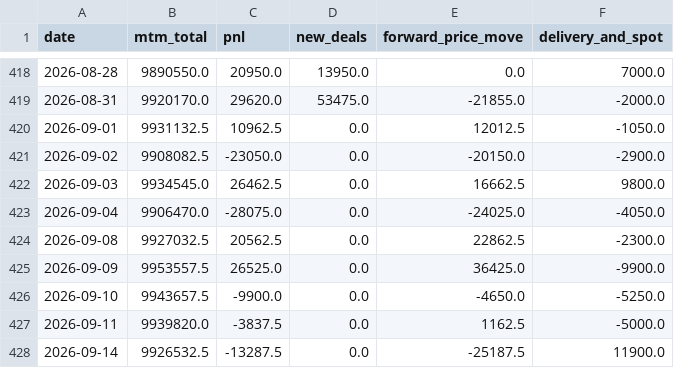
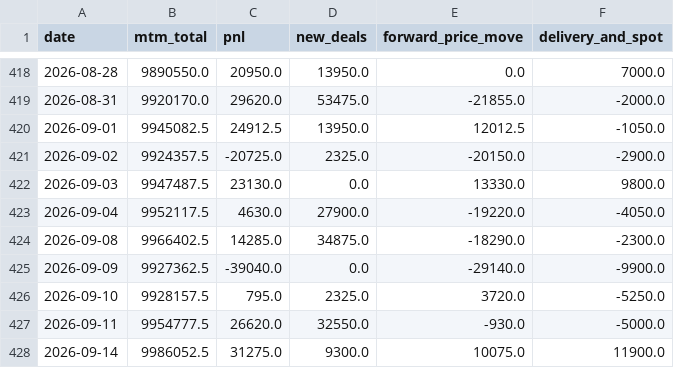
Before and after one commit to narasimha-31/GasBook---Natural-Gas-Trading-Risk-Analytics-, a CSV file: reports/book_pnl_daily.csv, drawn as a sheet; only a part is shown, gaps mark what is left out; the diff covers the shown part only.

Commit message:
extending simulated book to the latest price date and refresh reports

```diff
--- a/reports/book_pnl_daily.csv
+++ b/reports/book_pnl_daily.csv
@@ -419,10 +419,10 @@ date,mtm_total,pnl,new_deals,forward_price_move,delivery_and_spot
 2026-08-31,9920170.0,29620.0,53475.0,-21855.0,-2000.0
-2026-09-01,9931132.5,10962.5,0.0,12012.5,-1050.0
-2026-09-02,9908082.5,-23050.0,0.0,-20150.0,-2900.0
-2026-09-03,9934545.0,26462.5,0.0,16662.5,9800.0
-2026-09-04,9906470.0,-28075.0,0.0,-24025.0,-4050.0
-2026-09-08,9927032.5,20562.5,0.0,22862.5,-2300.0
-2026-09-09,9953557.5,26525.0,0.0,36425.0,-9900.0
-2026-09-10,9943657.5,-9900.0,0.0,-4650.0,-5250.0
-2026-09-11,9939820.0,-3837.5,0.0,1162.5,-5000.0
-2026-09-14,9926532.5,-13287.5,0.0,-25187.5,11900.0
+2026-09-01,9945082.5,24912.5,13950.0,12012.5,-1050.0
+2026-09-02,9924357.5,-20725.0,2325.0,-20150.0,-2900.0
+2026-09-03,9947487.5,23130.0,0.0,13330.0,9800.0
+2026-09-04,9952117.5,4630.0,27900.0,-19220.0,-4050.0
+2026-09-08,9966402.5,14285.0,34875.0,-18290.0,-2300.0
+2026-09-09,9927362.5,-39040.0,0.0,-29140.0,-9900.0
+2026-09-10,9928157.5,795.0,2325.0,3720.0,-5250.0
+2026-09-11,9954777.5,26620.0,32550.0,-930.0,-5000.0
+2026-09-14,9986052.5,31275.0,9300.0,10075.0,11900.0
```
Also changed, not shown: 23 edited cells elsewhere in this file, reports/book_pnl_by_counterparty.csv, reports/credit_breaches.csv, 5 other files.
